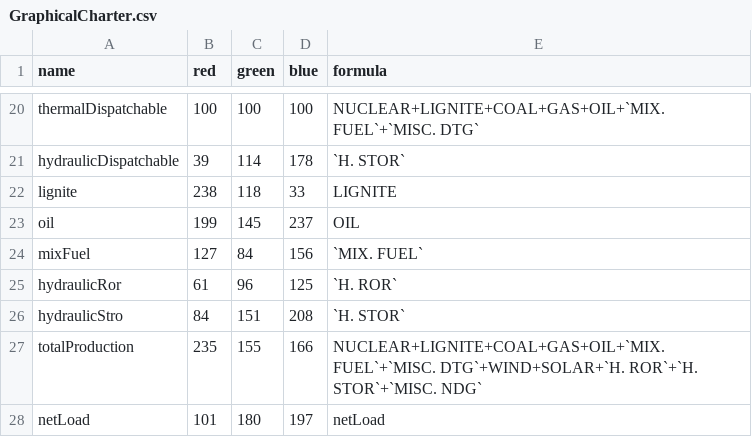
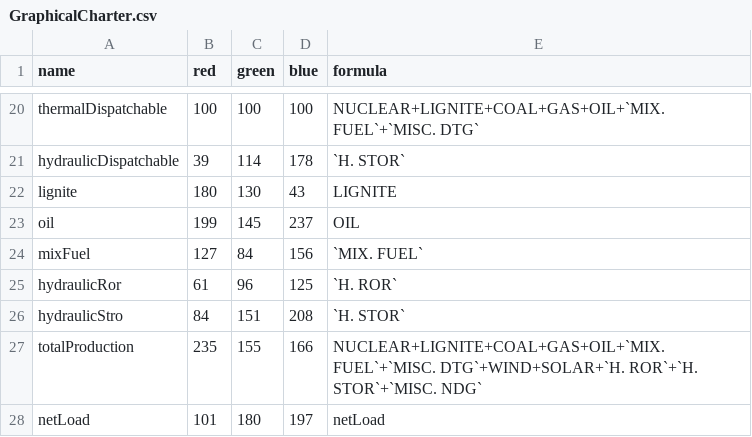
Before and after one commit to rte-antares-rpackage/antaresViz, a CSV file: inst/GraphicalCharter.csv, drawn as a sheet; only a part is shown, gaps mark what is left out.

```diff
--- a/inst/GraphicalCharter.csv
+++ b/inst/GraphicalCharter.csv
@@ -21,3 +21,3 @@ thermalDispatchable	100	100	100	NUCLEAR+LIGNITE+COAL+GAS+OIL+`MIX. FUEL`+`MISC.
 hydraulicDispatchable	39	114	178	`H. STOR`
-lignite	238	118	33	LIGNITE
+lignite	180	130	43	LIGNITE
 oil	199	145	237	OIL
```
Also changed, not shown: 1 other file.
